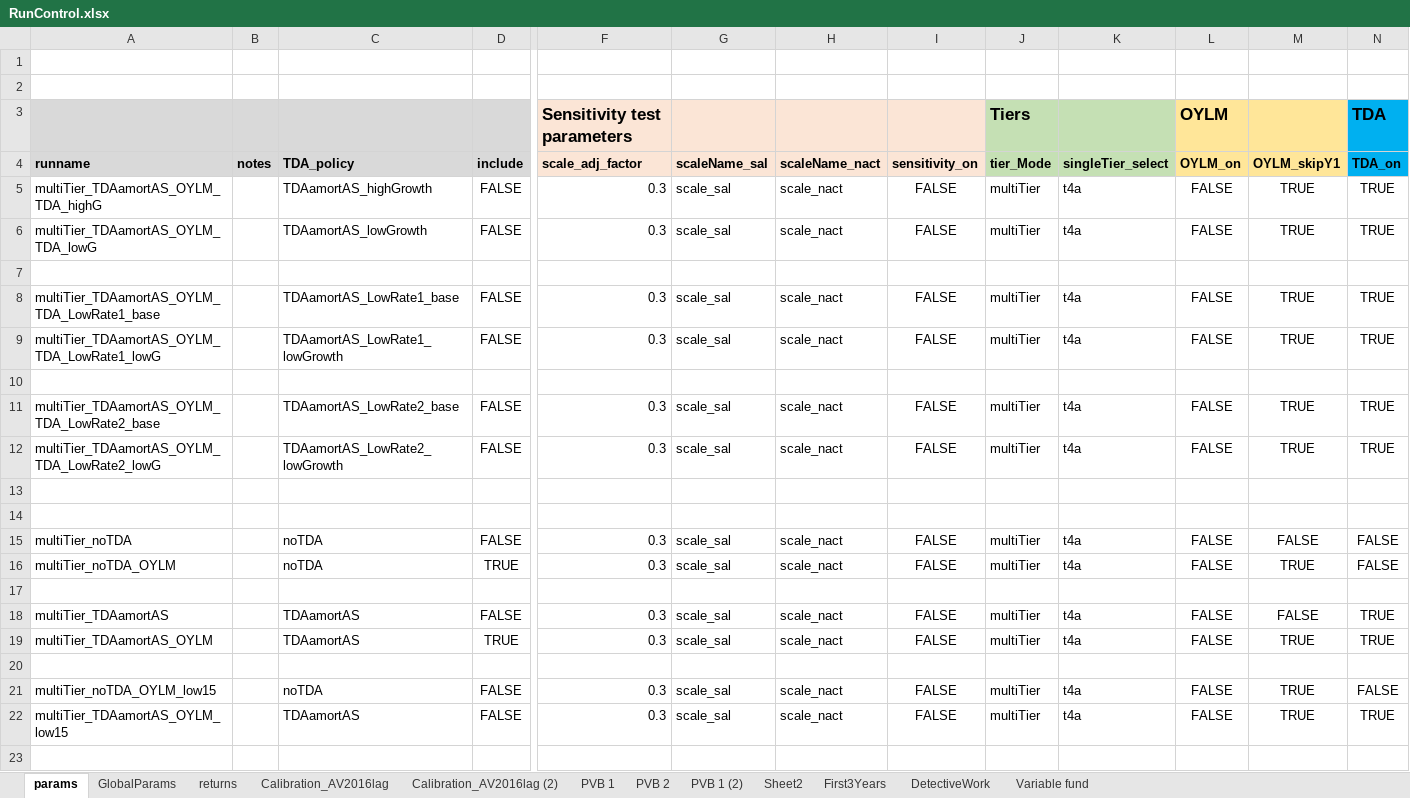
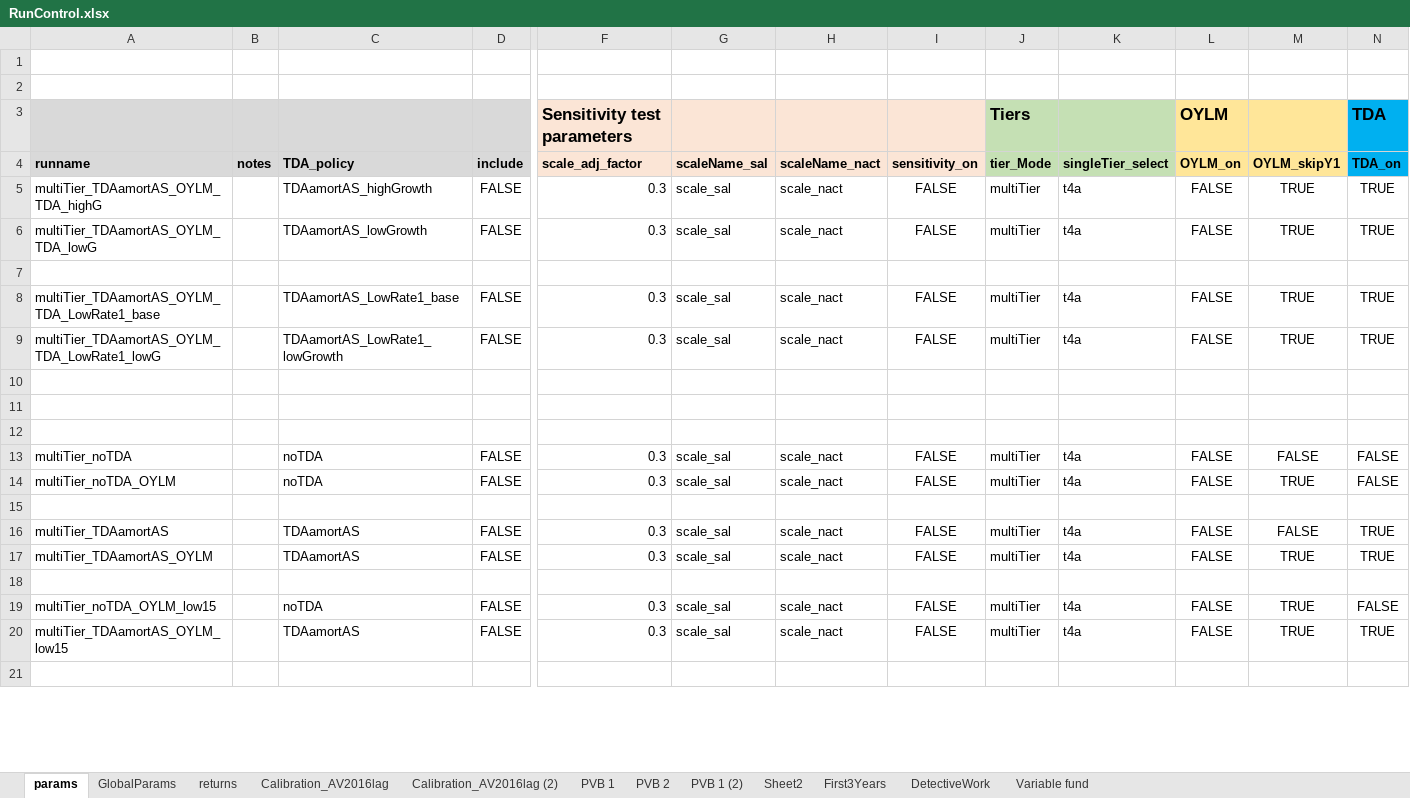
Before and after one commit to marshallpku/RSF_NYCTRS, an Excel workbook: RunControl.xlsx, sheet params, drawn as a sheet; only a part is shown, gaps mark what is left out; values as stored, in another font and other column widths than the file's, no borders; removed rows and columns are numbered as before the commit, all else as after; rows hold the shown columns only; the diff covers the shown part only; the diff names each change by its address in the sheet, - before the commit and + after, or states it on an @@ line.

```diff
--- a/RunControl.xlsx (sheet params)
+++ b/RunControl.xlsx (sheet params)
-row 11: multiTier_TDAamortAS_OYLM_TDA_LowRate2_base |  | TDAamortAS_LowRate2_base | FALSE | 0.3 | scale_sal | scale_nact | FALSE | multiTier | t4a | FALSE | TRUE | TRUE
-row 12: multiTier_TDAamortAS_OYLM_TDA_LowRate2_lowG |  | TDAamortAS_LowRate2_lowGrowth | FALSE | 0.3 | scale_sal | scale_nact | FALSE | multiTier | t4a | FALSE | TRUE | TRUE
-D14 (include): TRUE
+D14 (include): FALSE
-D17 (include): TRUE
+D17 (include): FALSE
```
Also changed, not shown: 6 edited cells elsewhere in this sheet, Outputs_figures/Table_TDA.xlsx, Outputs_figures/tab_TDA_alt_AL.xlsx, 25 other files.
